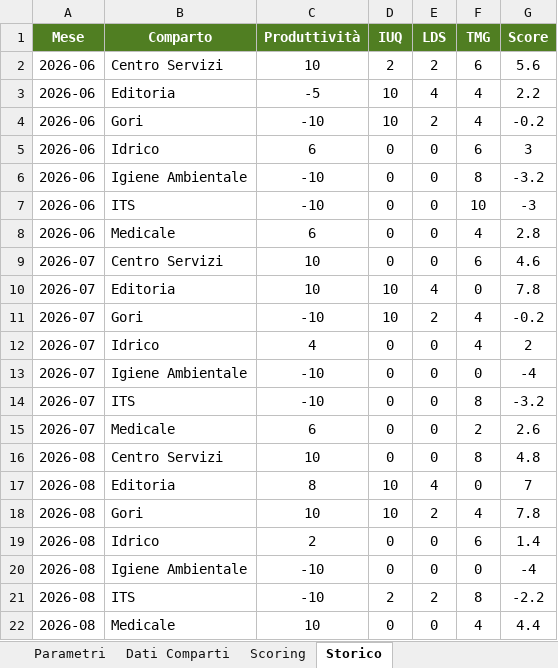
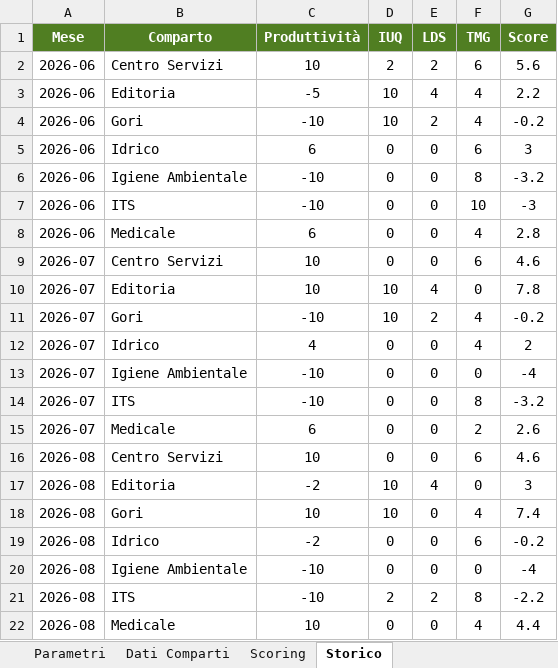
Before and after one commit to silviomagurno-dev/challenge-inbound, an Excel workbook: dati.xlsx, sheet Storico, drawn as a sheet; values as stored, in another font and other column widths than the file's, no borders; the diff names each change by its address in the sheet, - before the commit and + after, or states it on an @@ line.

```diff
--- a/dati.xlsx (sheet Storico)
+++ b/dati.xlsx (sheet Storico)
-F16 (TMG): 8
+F16 (TMG): 6
-G16 (Score): 4.8
+G16 (Score): 4.6
-C17 (Produttività): 8
+C17 (Produttività): -2
-G17 (Score): 7
+G17 (Score): 3
-E18 (LDS): 2
+E18 (LDS): 0
-G18 (Score): 7.8
+G18 (Score): 7.4
-C19 (Produttività): 2
+C19 (Produttività): -2
-G19 (Score): 1.4
+G19 (Score): -0.2
```
Also changed, not shown: sheet Dati Comparti, sheet Scoring.
